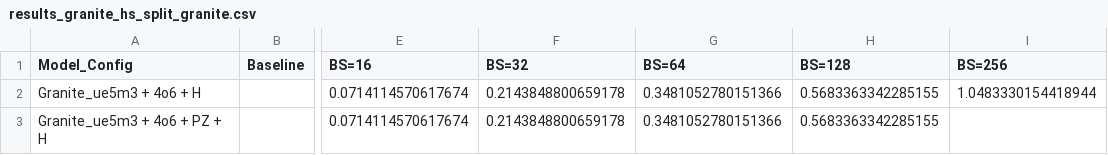
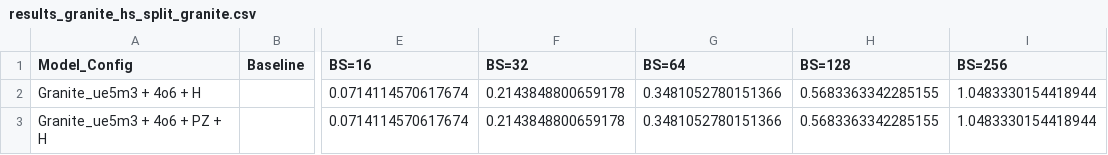
Before and after one commit to clee1994/finer_is_better, a CSV file: results_granite_hs_split_granite.csv, drawn as a sheet; only a part is shown, gaps mark what is left out; the diff names each change by its address in the sheet, - before the commit and + after, or states it on an @@ line.

Commit message:
Update results for Granite_ue5m3 + 4o6 + PZ + H BS=256

```diff
--- a/results_granite_hs_split_granite.csv
+++ b/results_granite_hs_split_granite.csv
-I3 (BS=256): (empty)
+I3 (BS=256): 1.0483330154418944
```
